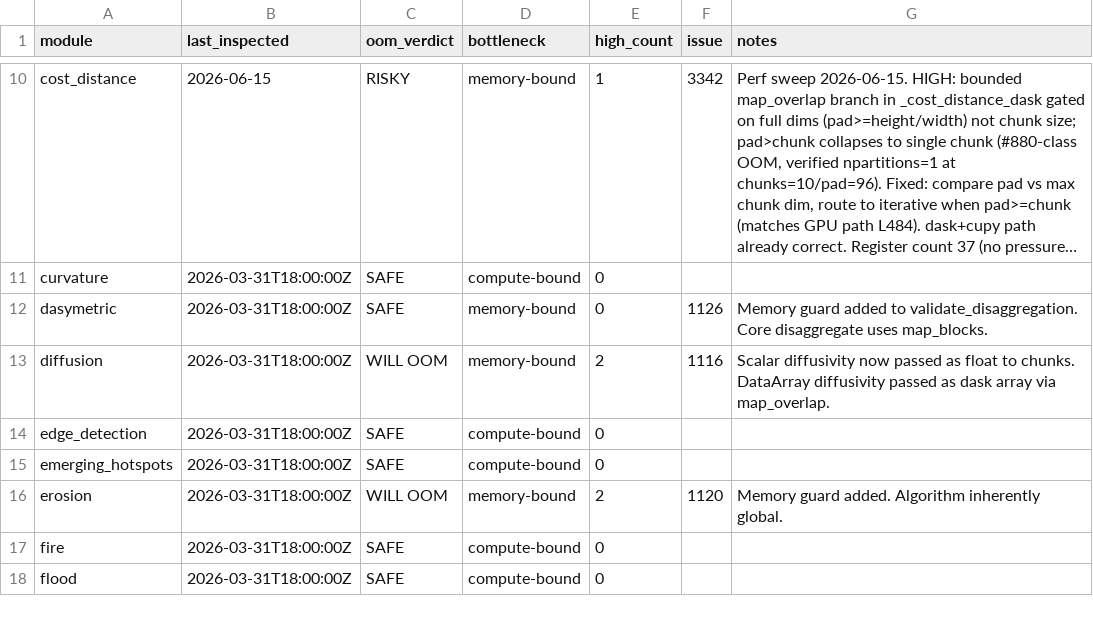
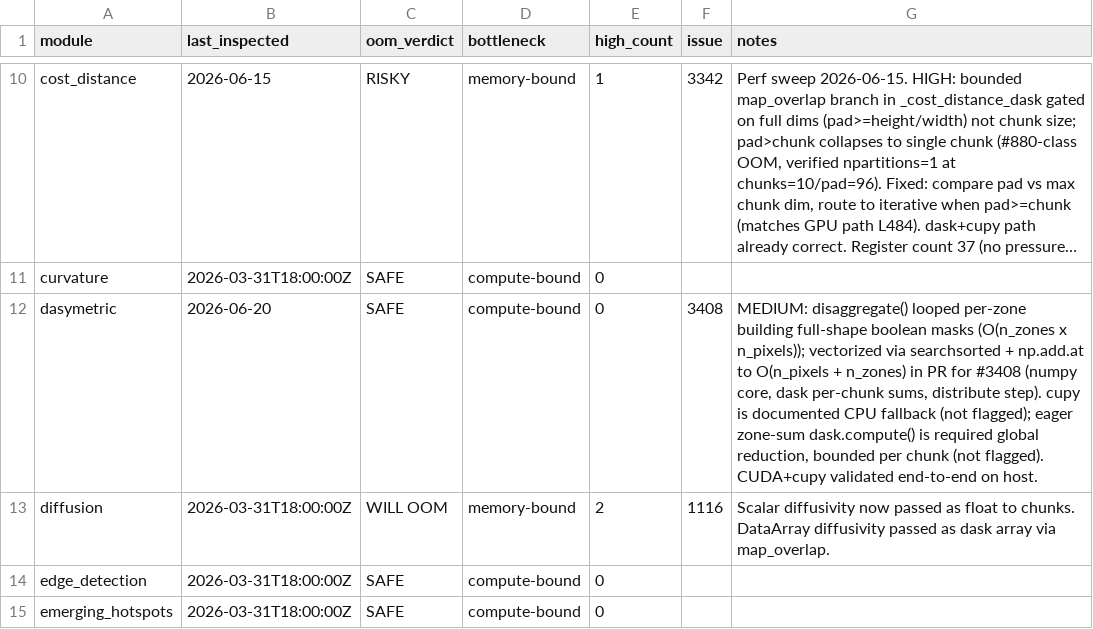
Before and after one commit to makepath/xarray-spatial, a CSV file: .claude/sweep-performance-state.csv, drawn as a sheet; only a part is shown, gaps mark what is left out; the shorter side is filled out with more unchanged rows; long unchanged cells end in …; the diff names each change by its address in the sheet, - before the commit and + after, or states it on an @@ line.

Commit message:
Vectorize disaggregate() zone-membership loop (#3408) (#3420)
* Vectorize disaggregate() zone-membership loop (#3408)

Replace the per-zone boolean-mask loop in the numpy core, the dask
per-chunk zone-sum reducer, and the distribute step with a single
searchsorted lookup plus np.add.at accumulation. Peak work drops from
O(n_zones x n_pixels) to O(n_pixels + n_zones); runtime is now flat in
zone count (was 0.35s/1.9s/6.8s for 50/500/2000 zones on a 1500x1500
raster, now ~0.18s across the board).

Semantics preserved across numpy, cupy (CPU fallback), dask+numpy, and
dask+cupy: NaN zones/weights, nodata_zone, negative-weight clamping,
binary binarization, missing-zone -> NaN, and zero-weight-sum -> NaN.

* Record dasymetric performance sweep state (#3408)

* Address review nit: reuse zone_index in numpy distribute path (#3408)

```diff
--- a/.claude/sweep-performance-state.csv
+++ b/.claude/sweep-performance-state.csv
-B12 (last_inspected): 2026-03-31T18:00:00Z
+B12 (last_inspected): 2026-06-20
-D12 (bottleneck): memory-bound
+D12 (bottleneck): compute-bound
-F12 (issue): 1126
+F12 (issue): 3408
-G12 (notes): Memory guard added to validate_disaggregation. Core disaggregate uses map_blocks.
+G12 (notes): MEDIUM: disaggregate() looped per-zone building full-shape boolean masks (O(n_zones x n_pixels)); vectorized via searchsorted + np.add.at to O(n_pixels + n_zones) in PR for #3408 (numpy core, dask per-chunk sums, distribute step). cupy is documented CPU fallback (not flagged); eager zone-sum dask.compute() is required global reduction, bounded per chunk (not flagged). CUDA+cupy validated end-to-end on host.
```
Also changed, not shown: 2 other files.
